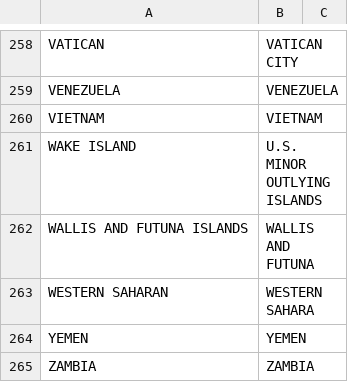
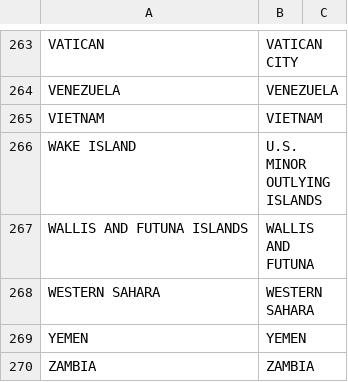
Before and after one commit to ostdotcom/SimpleTokenWeb, a CSV file: config/cynopsis_country_to_maxmind_mapping.csv, drawn as a sheet; only a part is shown, gaps mark what is left out; the diff covers the shown part only.

```diff
--- a/config/cynopsis_country_to_maxmind_mapping.csv
+++ b/config/cynopsis_country_to_maxmind_mapping.csv
@@ -262,3 +267,3 @@ WAKE ISLAND,U.S. MINOR OUTLYING ISLANDS
 WALLIS AND FUTUNA ISLANDS,WALLIS AND FUTUNA
-WESTERN SAHARAN,WESTERN SAHARA
+WESTERN SAHARA,WESTERN SAHARA
 YEMEN,YEMEN
```
Also changed, not shown: 6 added rows and 1 removed row elsewhere in this file.
